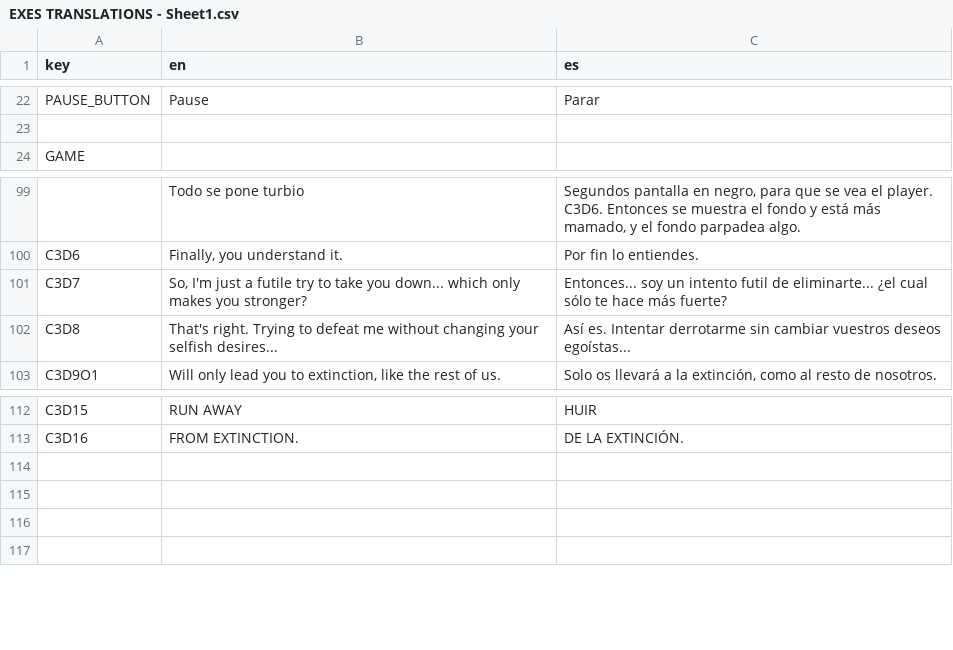
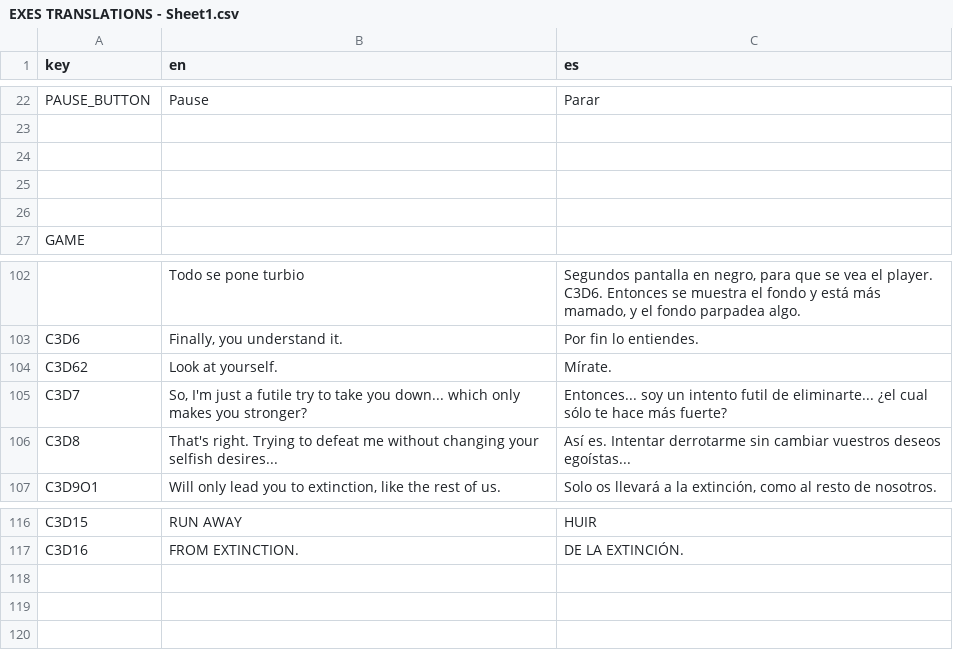
Before and after one commit to IES-Rafael-Alberti/GameOff2024TurboButaTeam, a CSV file: dialogue/translations/EXES TRANSLATIONS - Sheet1.csv, drawn as a sheet; only a part is shown, gaps mark what is left out; removed rows and columns are numbered as before the commit, all else as after; the diff names each change by its address in the sheet, - before the commit and + after, or states it on an @@ line.

```diff
--- a/dialogue/translations/EXES TRANSLATIONS - Sheet1.csv
+++ b/dialogue/translations/EXES TRANSLATIONS - Sheet1.csv
+row 24: (empty)
+row 25: (empty)
+row 26: (empty)
+row 104: C3D62 | Look at yourself. | Mírate.
-row 114: (empty)
```
Also changed, not shown: 7 other files.
